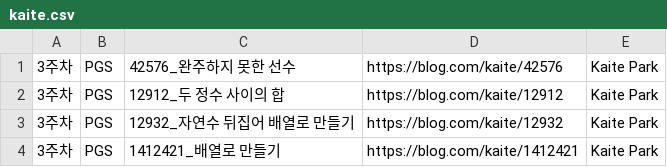
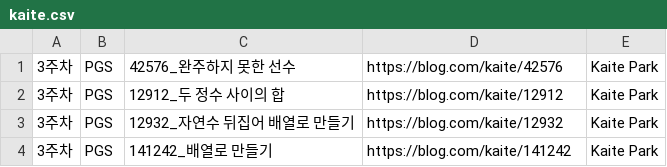
Before and after one commit to jukrap/github-actiontest, a CSV file: _DevCommentary/kaite.csv, drawn as a sheet.

```diff
--- a/_DevCommentary/kaite.csv
+++ b/_DevCommentary/kaite.csv
@@ -3,2 +3,2 @@
 3주차,PGS,12932_자연수 뒤집어 배열로 만들기,https://blog.com/kaite/12932,Kaite Park
-3주차,PGS,1412421_배열로 만들기,https://blog.com/kaite/1412421,Kaite Park
+3주차,PGS,141242_배열로 만들기,https://blog.com/kaite/141242,Kaite Park
```
